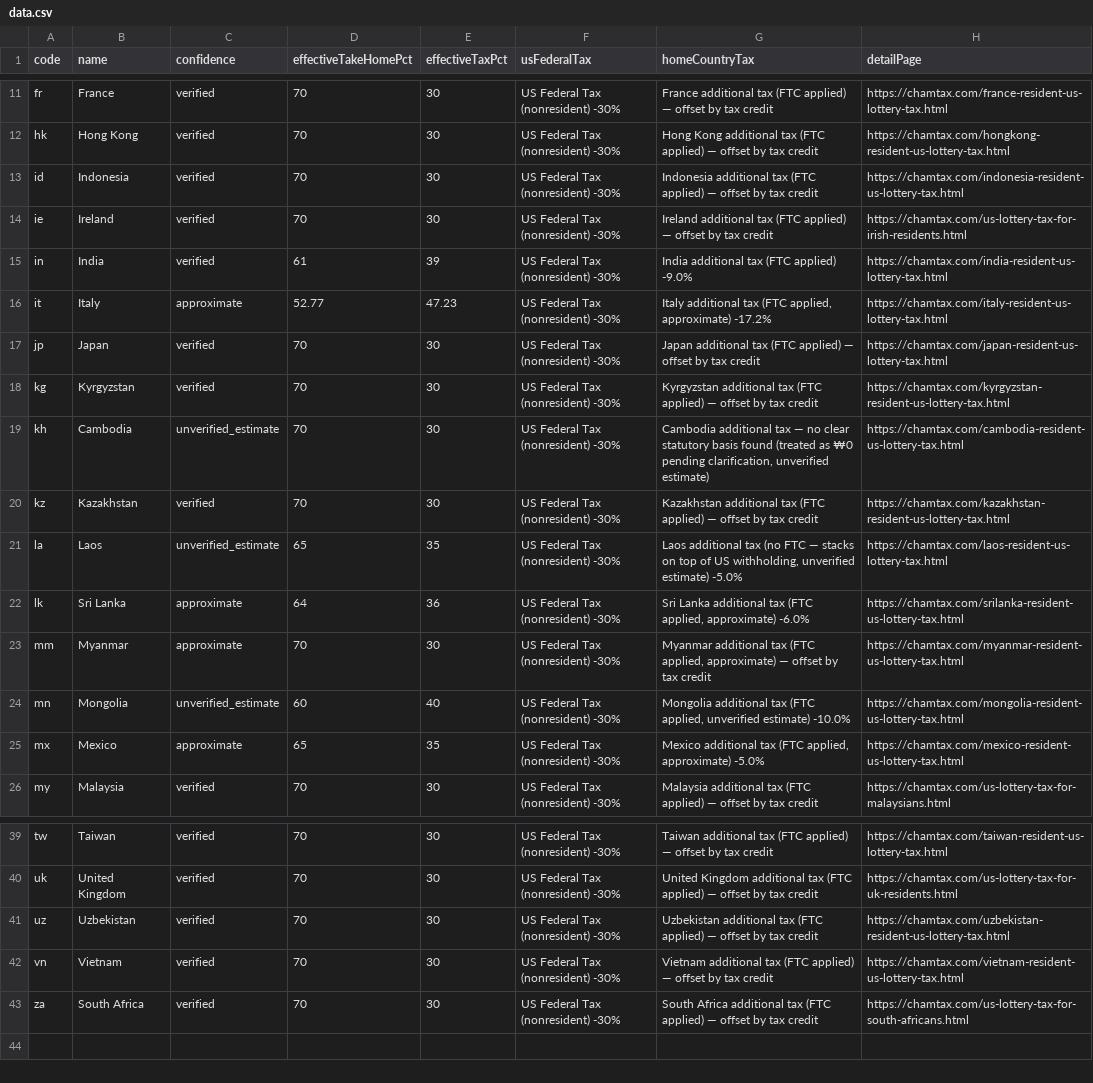
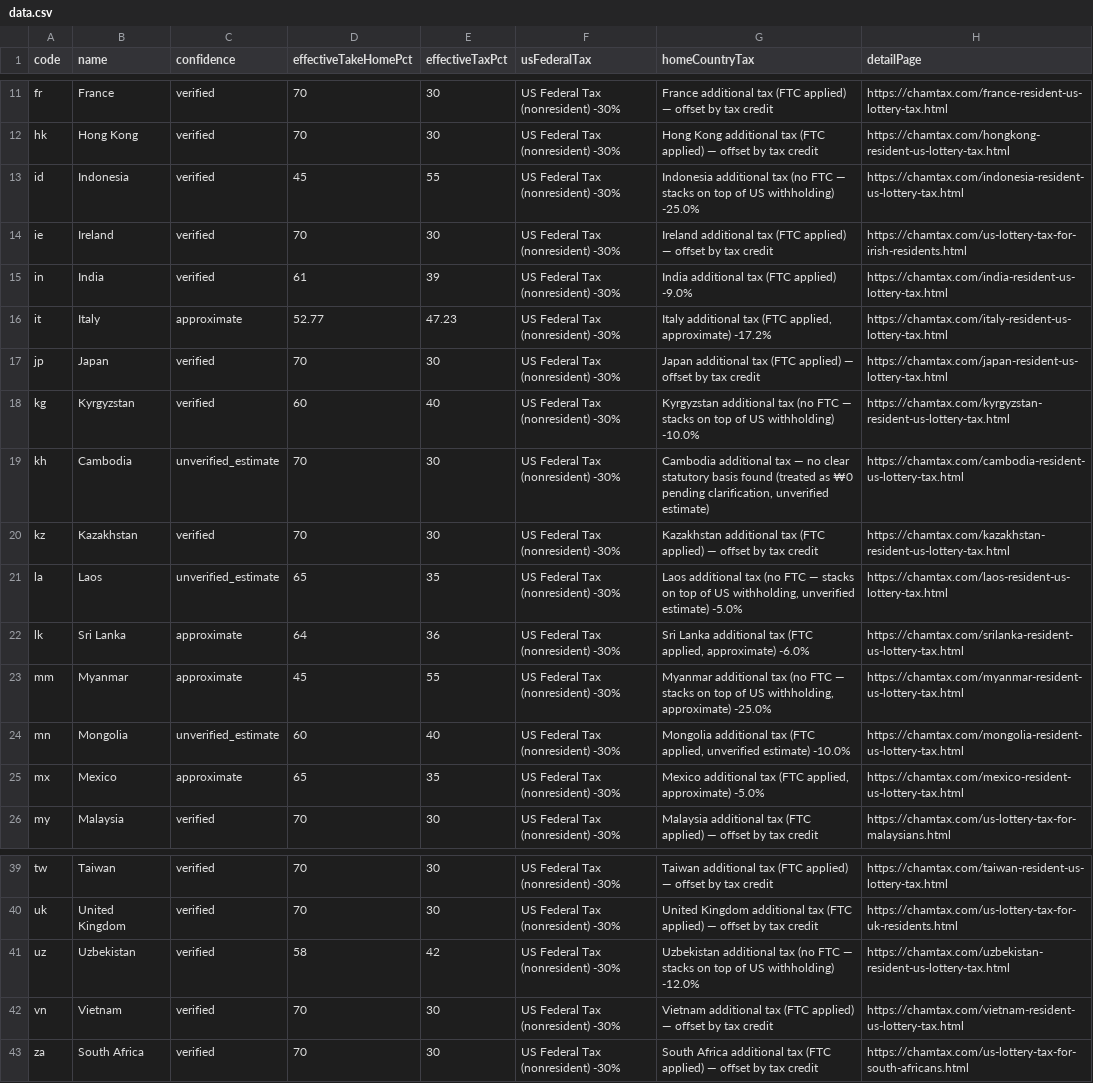
Before and after one commit to semilee123456-ui/us-lottery-tax-data, a CSV file: data.csv, drawn as a sheet; only a part is shown, gaps mark what is left out.

```diff
--- a/data.csv
+++ b/data.csv
@@ -12,3 +12,3 @@ fr,France,verified,70,30,US Federal Tax (nonresident) -30%,France additional tax
 hk,Hong Kong,verified,70,30,US Federal Tax (nonresident) -30%,Hong Kong additional tax (FTC applied) — offset by tax credit,https://chamtax.com/hongkong-resident-us-lottery-tax.html
-id,Indonesia,verified,70,30,US Federal Tax (nonresident) -30%,Indonesia additional tax (FTC applied) — offset by tax credit,https://chamtax.com/indonesia-resident-us-lottery-tax.html
+id,Indonesia,verified,45,55,US Federal Tax (nonresident) -30%,Indonesia additional tax (no FTC — stacks on top of US withholding) -25.0%,https://chamtax.com/indonesia-resident-us-lottery-tax.html
 ie,Ireland,verified,70,30,US Federal Tax (nonresident) -30%,Ireland additional tax (FTC applied) — offset by tax credit,https://chamtax.com/us-lottery-tax-for-irish-residents.html
@@ -17,3 +17,3 @@ it,Italy,approximate,52.77,47.23,US Federal Tax (nonresident) -30%,"Italy additi
 jp,Japan,verified,70,30,US Federal Tax (nonresident) -30%,Japan additional tax (FTC applied) — offset by tax credit,https://chamtax.com/japan-resident-us-lottery-tax.html
-kg,Kyrgyzstan,verified,70,30,US Federal Tax (nonresident) -30%,Kyrgyzstan additional tax (FTC applied) — offset by tax credit,https://chamtax.com/kyrgyzstan-resident-us-lottery-tax.html
+kg,Kyrgyzstan,verified,60,40,US Federal Tax (nonresident) -30%,Kyrgyzstan additional tax (no FTC — stacks on top of US withholding) -10.0%,https://chamtax.com/kyrgyzstan-resident-us-lottery-tax.html
 kh,Cambodia,unverified_estimate,70,30,US Federal Tax (nonresident) -30%,"Cambodia additional tax — no clear statutory basis found (treated as ₩0 pending clarification, unverified estimate)",https://chamtax.com/cambodia-resident-us-lottery-tax.html
@@ -22,3 +22,3 @@ la,Laos,unverified_estimate,65,35,US Federal Tax (nonresident) -30%,"Laos additi
 lk,Sri Lanka,approximate,64,36,US Federal Tax (nonresident) -30%,"Sri Lanka additional tax (FTC applied, approximate) -6.0%",https://chamtax.com/srilanka-resident-us-lottery-tax.html
-mm,Myanmar,approximate,70,30,US Federal Tax (nonresident) -30%,"Myanmar additional tax (FTC applied, approximate) — offset by tax credit",https://chamtax.com/myanmar-resident-us-lottery-tax.html
+mm,Myanmar,approximate,45,55,US Federal Tax (nonresident) -30%,"Myanmar additional tax (no FTC — stacks on top of US withholding, approximate) -25.0%",https://chamtax.com/myanmar-resident-us-lottery-tax.html
 mn,Mongolia,unverified_estimate,60,40,US Federal Tax (nonresident) -30%,"Mongolia additional tax (FTC applied, unverified estimate) -10.0%",https://chamtax.com/mongolia-resident-us-lottery-tax.html
@@ -40,3 +40,3 @@ tw,Taiwan,verified,70,30,US Federal Tax (nonresident) -30%,Taiwan additional tax
 uk,United Kingdom,verified,70,30,US Federal Tax (nonresident) -30%,United Kingdom additional tax (FTC applied) — offset by tax credit,https://chamtax.com/us-lottery-tax-for-uk-residents.html
-uz,Uzbekistan,verified,70,30,US Federal Tax (nonresident) -30%,Uzbekistan additional tax (FTC applied) — offset by tax credit,https://chamtax.com/uzbekistan-resident-us-lottery-tax.html
+uz,Uzbekistan,verified,58,42,US Federal Tax (nonresident) -30%,Uzbekistan additional tax (no FTC — stacks on top of US withholding) -12.0%,https://chamtax.com/uzbekistan-resident-us-lottery-tax.html
 vn,Vietnam,verified,70,30,US Federal Tax (nonresident) -30%,Vietnam additional tax (FTC applied) — offset by tax credit,https://chamtax.com/vietnam-resident-us-lottery-tax.html
```
Also changed, not shown: 3 other files.
